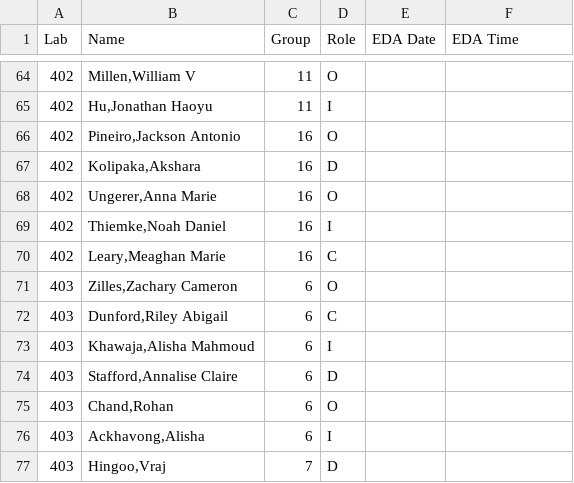
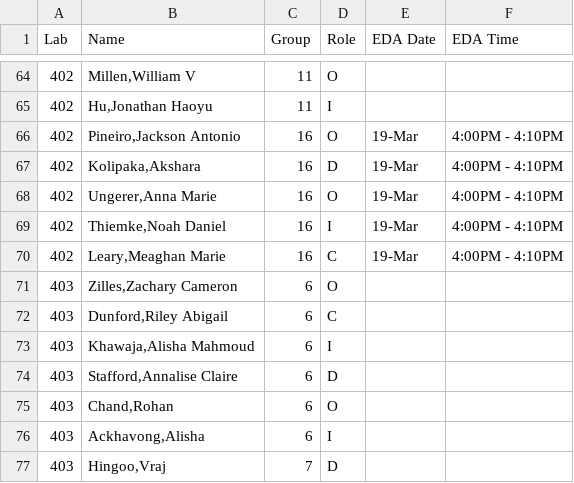
Before and after one commit to SuperMarioGiacomazzo/STOR320_WEBSITE, a CSV file: Group Assignments/STOR320.001_Group_Assignments.csv, drawn as a sheet; only a part is shown, gaps mark what is left out.

```diff
--- a/Group Assignments/STOR320.001_Group_Assignments.csv
+++ b/Group Assignments/STOR320.001_Group_Assignments.csv
@@ -65,7 +65,7 @@ Lab,Name,Group,Role,EDA Date,EDA Time
 402,"Hu,Jonathan Haoyu",11,I,,
-402,"Pineiro,Jackson Antonio",16,O,,
-402,"Kolipaka,Akshara",16,D,,
-402,"Ungerer,Anna Marie",16,O,,
-402,"Thiemke,Noah Daniel",16,I,,
-402,"Leary,Meaghan Marie",16,C,,
+402,"Pineiro,Jackson Antonio",16,O,19-Mar,4:00PM - 4:10PM
+402,"Kolipaka,Akshara",16,D,19-Mar,4:00PM - 4:10PM
+402,"Ungerer,Anna Marie",16,O,19-Mar,4:00PM - 4:10PM
+402,"Thiemke,Noah Daniel",16,I,19-Mar,4:00PM - 4:10PM
+402,"Leary,Meaghan Marie",16,C,19-Mar,4:00PM - 4:10PM
 403,"Zilles,Zachary Cameron",6,O,,
```
Also changed, not shown: 2 other files.
